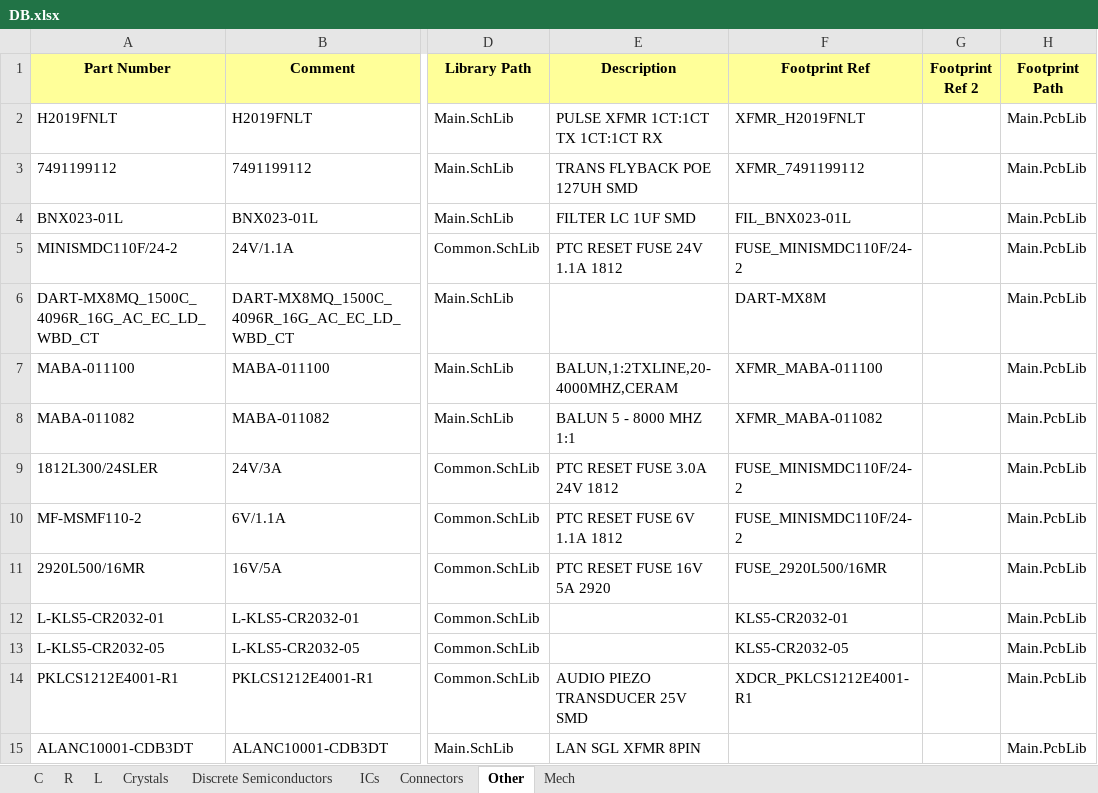
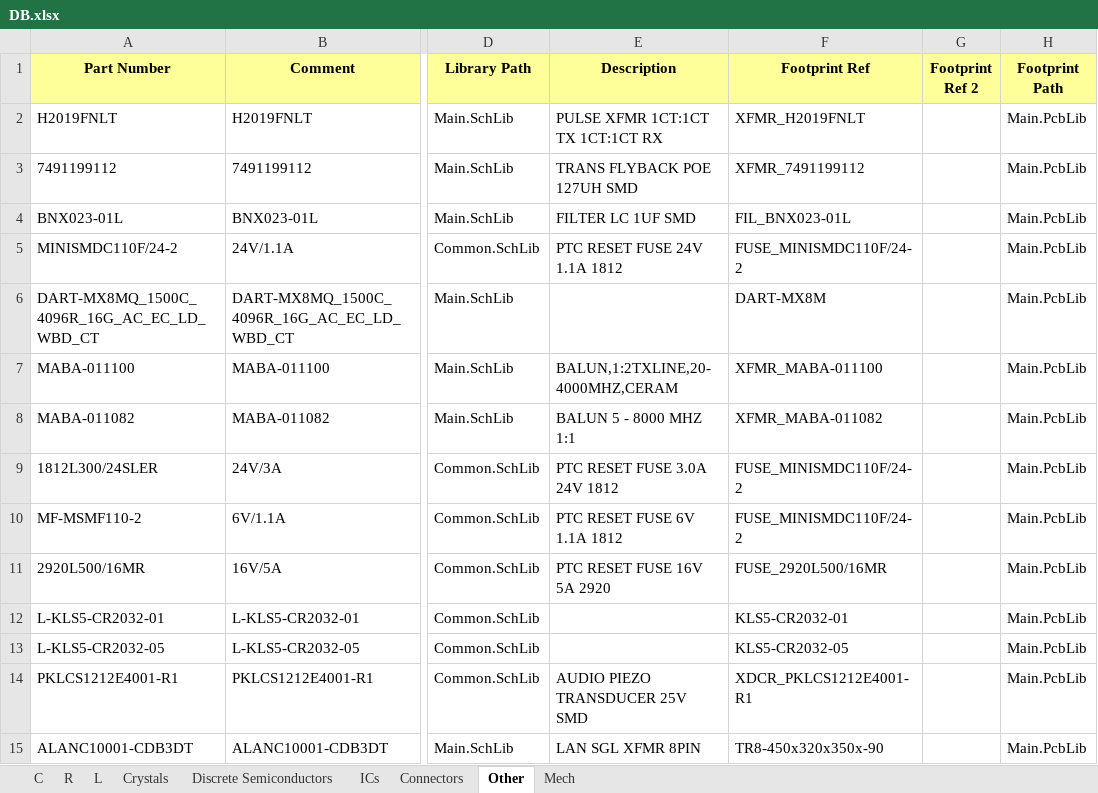
Before and after one commit to User330639/LIBS, an Excel workbook: Altium/DB.xlsx, sheet Other, drawn as a sheet; only a part is shown, gaps mark what is left out; values as stored, in another font and other column widths than the file's, no borders; the diff names each change by its address in the sheet, - before the commit and + after, or states it on an @@ line.

Commit message:
footprints

```diff
--- a/Altium/DB.xlsx (sheet Other)
+++ b/Altium/DB.xlsx (sheet Other)
-F15 (Footprint Ref): (empty)
+F15 (Footprint Ref): TR8-450x320x350x-90
```
Also changed, not shown: sheet L, 1 other file.
